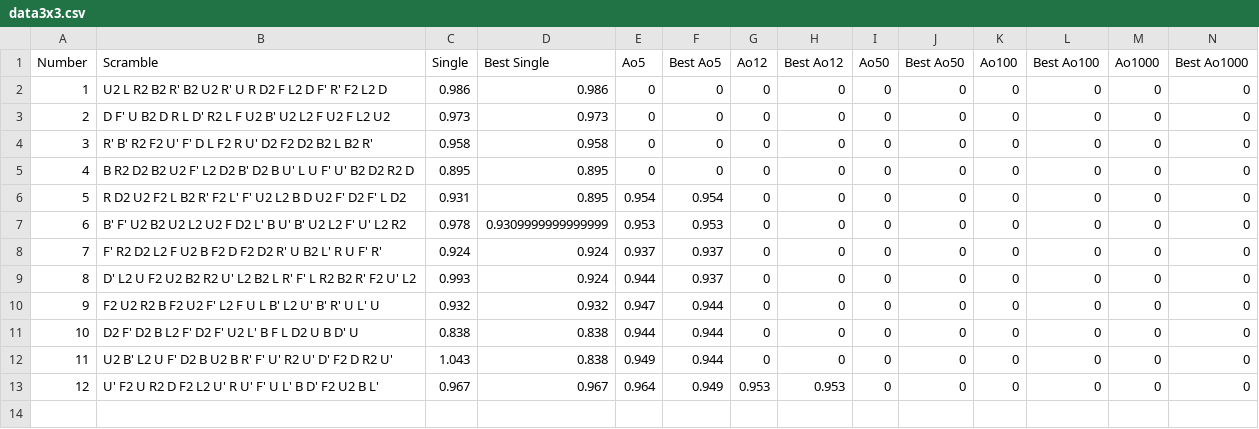
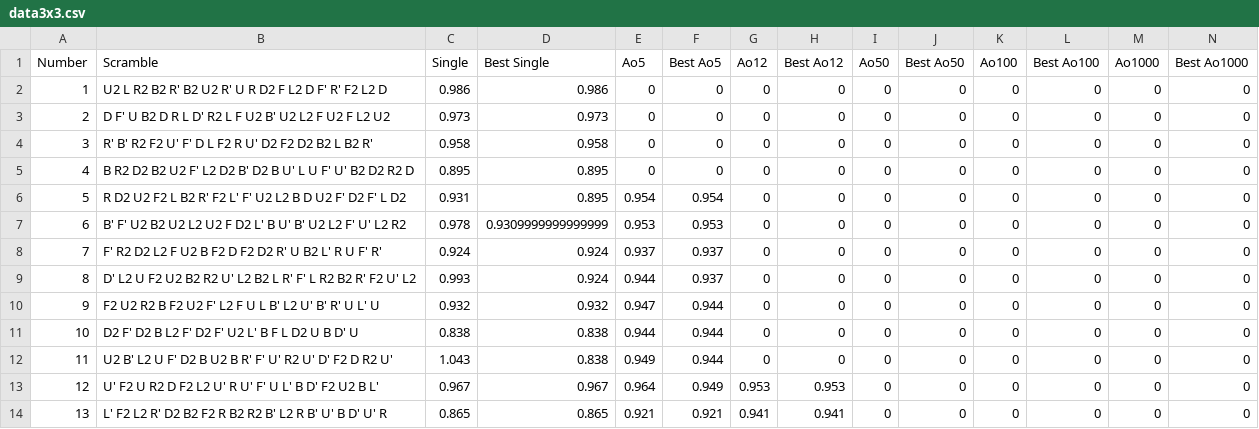
Before and after one commit to Nyanyan/NyanTimer, a CSV file: NyanTimer2/data3x3.csv, drawn as a sheet; the diff names each change by its address in the sheet, - before the commit and + after, or states it on an @@ line.

```diff
--- a/NyanTimer2/data3x3.csv
+++ b/NyanTimer2/data3x3.csv
+row 14: 13 | L' F2 L2 R' D2 B2 F2 R B2 R2 B' L2 R B' U' B D' U' R | 0.865 | 0.865 | 0.921 | 0.921 | 0.941 | 0.941 | 0 | 0 | 0 | 0 | 0 | 0
```
Also changed, not shown: 1 other file.
